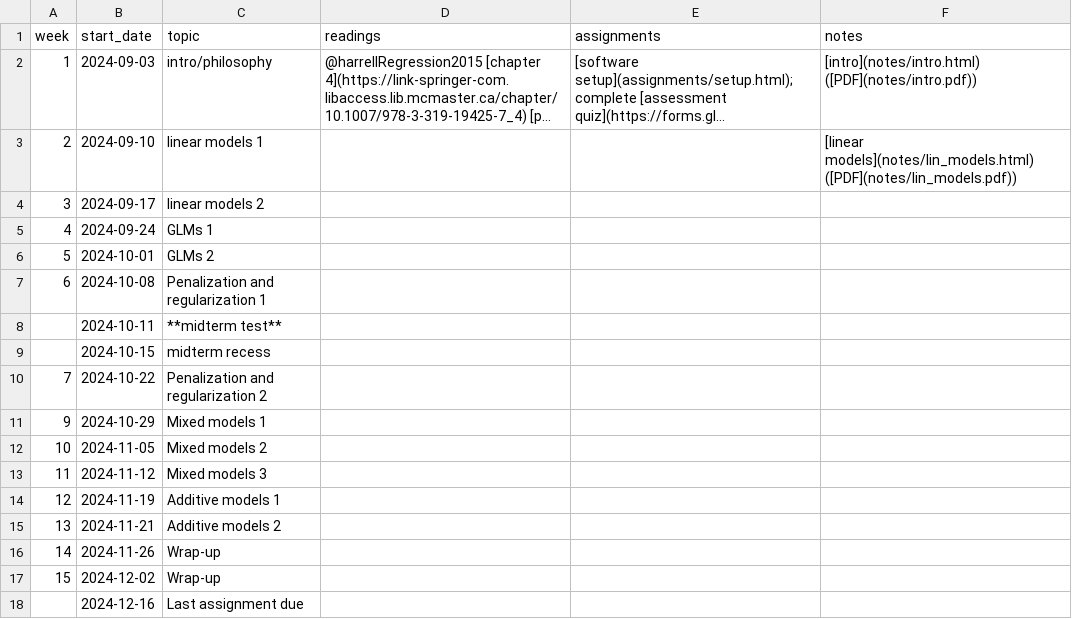
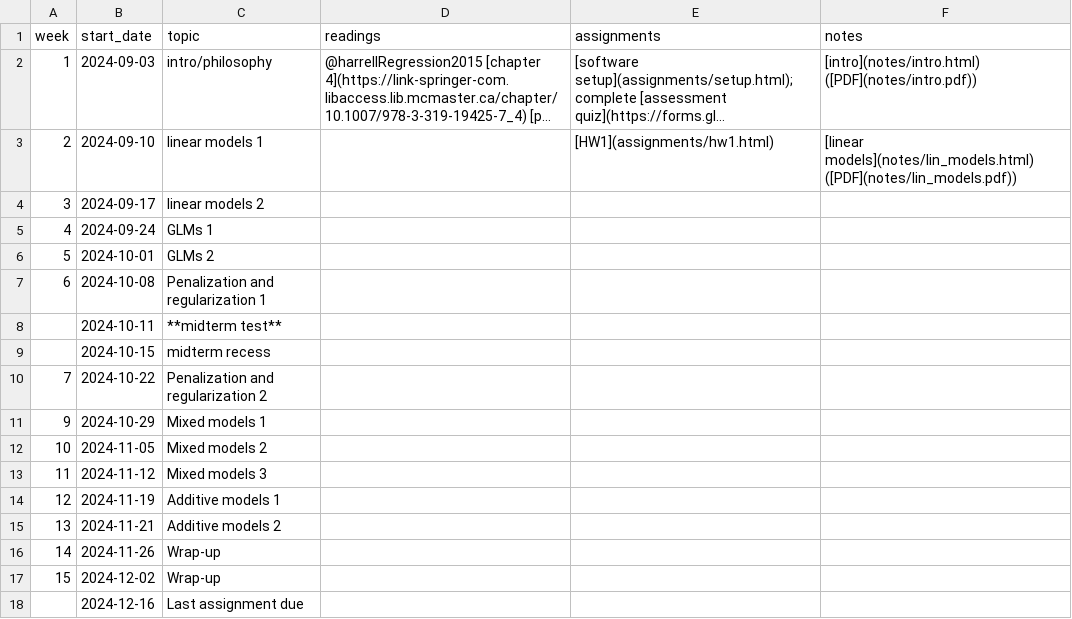
Before and after one commit to bbolker/stats720, a CSV file: sched.csv, drawn as a sheet; long unchanged cells end in …; the diff names each change by its address in the sheet, - before the commit and + after, or states it on an @@ line.

```diff
--- a/sched.csv
+++ b/sched.csv
-E3 (assignments): (empty)
+E3 (assignments): [HW1](assignments/hw1.html)
```
Also changed, not shown: code/team_match.csv, data/olymp1.csv, 7 other files.
